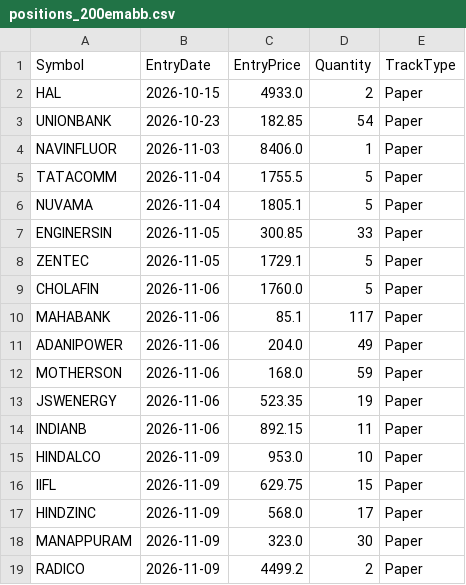
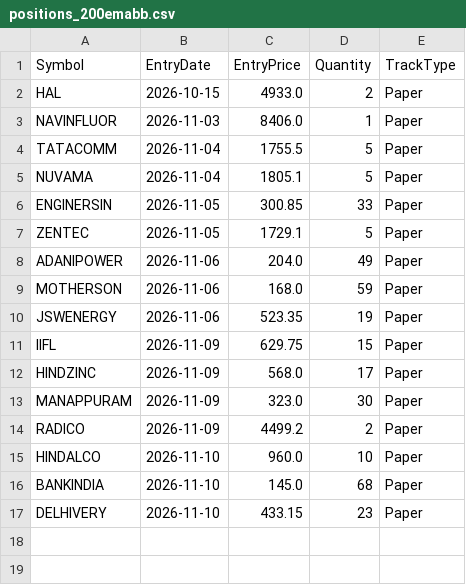
Before and after one commit to finnyrajmann/nse-200emabb, a CSV file: data/positions_200emabb.csv, drawn as a sheet.

Commit message:
Auto-update — 2026-11-10

```diff
--- a/data/positions_200emabb.csv
+++ b/data/positions_200emabb.csv
@@ -2,3 +2,2 @@ Symbol,EntryDate,EntryPrice,Quantity,TrackType
 HAL,2026-10-15,4933.0,2,Paper
-UNIONBANK,2026-10-23,182.85,54,Paper
 NAVINFLUOR,2026-11-03,8406.0,1,Paper
@@ -8,4 +7,2 @@ ENGINERSIN,2026-11-05,300.85,33,Paper
 ZENTEC,2026-11-05,1729.1,5,Paper
-CHOLAFIN,2026-11-06,1760.0,5,Paper
-MAHABANK,2026-11-06,85.1,117,Paper
 ADANIPOWER,2026-11-06,204.0,49,Paper
@@ -13,4 +10,2 @@ MOTHERSON,2026-11-06,168.0,59,Paper
 JSWENERGY,2026-11-06,523.35,19,Paper
-INDIANB,2026-11-06,892.15,11,Paper
-HINDALCO,2026-11-09,953.0,10,Paper
 IIFL,2026-11-09,629.75,15,Paper
@@ -19 +14,4 @@ MANAPPURAM,2026-11-09,323.0,30,Paper
 RADICO,2026-11-09,4499.2,2,Paper
+HINDALCO,2026-11-10,960.0,10,Paper
+BANKINDIA,2026-11-10,145.0,68,Paper
+DELHIVERY,2026-11-10,433.15,23,Paper
```
